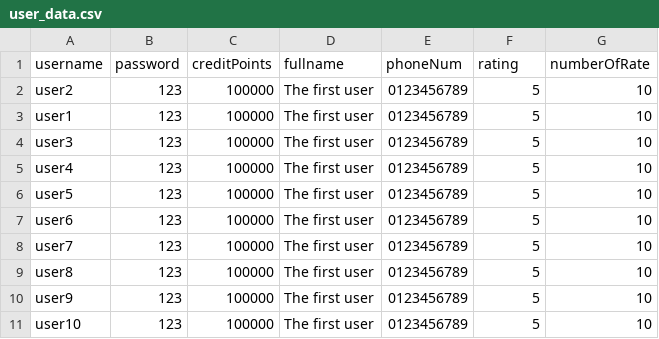
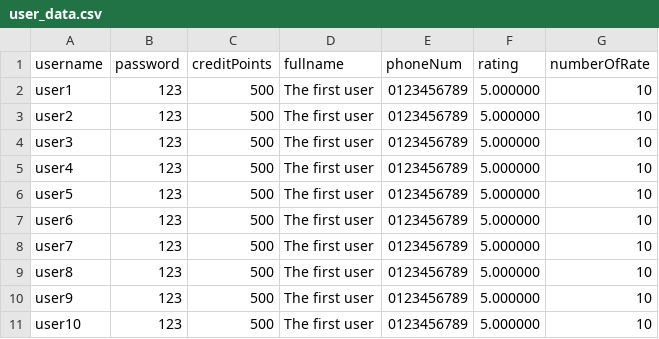
Before and after one commit to klenathan/House-Exchange-Application, a CSV file: cmake-build-debug/user_data.csv, drawn as a sheet.

```diff
--- a/cmake-build-debug/user_data.csv
+++ b/cmake-build-debug/user_data.csv
@@ -1,11 +1,11 @@
 username,password,creditPoints,fullname,phoneNum,rating,numberOfRate
-user2,123,100000,The first user,0123456789,5,10
-user1,123,100000,The first user,0123456789,5,10
-user3,123,100000,The first user,0123456789,5,10
-user4,123,100000,The first user,0123456789,5,10
-user5,123,100000,The first user,0123456789,5,10
-user6,123,100000,The first user,0123456789,5,10
-user7,123,100000,The first user,0123456789,5,10
-user8,123,100000,The first user,0123456789,5,10
-user9,123,100000,The first user,0123456789,5,10
-user10,123,100000,The first user,0123456789,5,10
+user1,123,500,The first user,0123456789,5.000000,10
+user2,123,500,The first user,0123456789,5.000000,10
+user3,123,500,The first user,0123456789,5.000000,10
+user4,123,500,The first user,0123456789,5.000000,10
+user5,123,500,The first user,0123456789,5.000000,10
+user6,123,500,The first user,0123456789,5.000000,10
+user7,123,500,The first user,0123456789,5.000000,10
+user8,123,500,The first user,0123456789,5.000000,10
+user9,123,500,The first user,0123456789,5.000000,10
+user10,123,500,The first user,0123456789,5.000000,10
```
Also changed, not shown: cmake-build-debug/house_data.csv, 7 other files.
